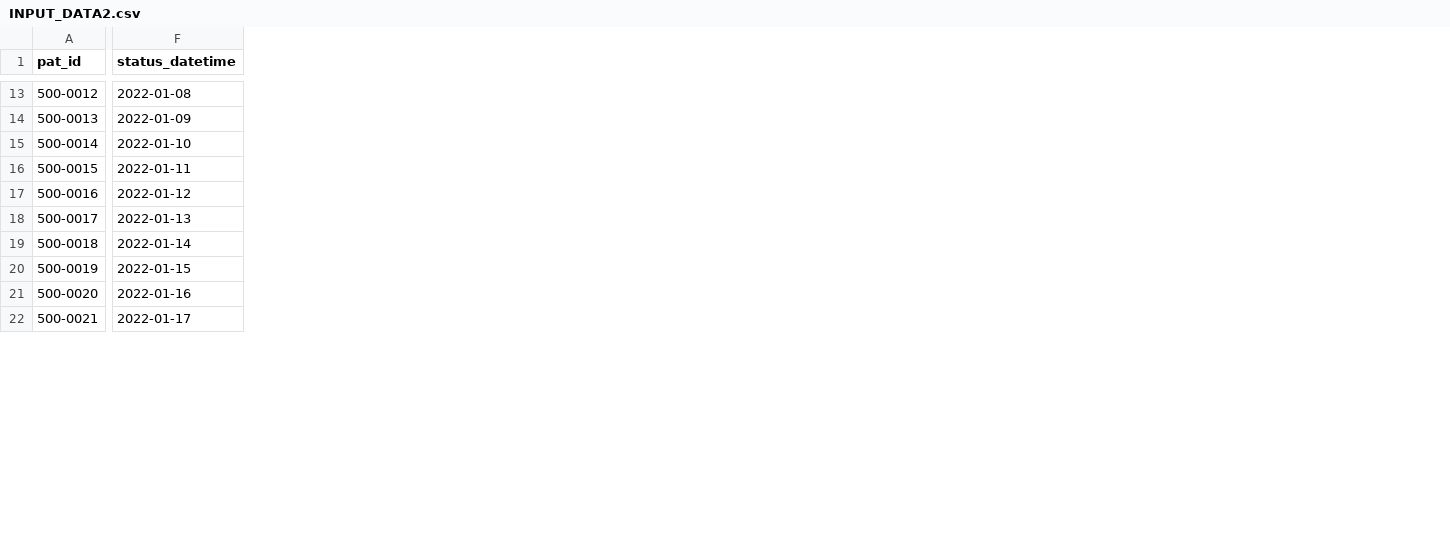
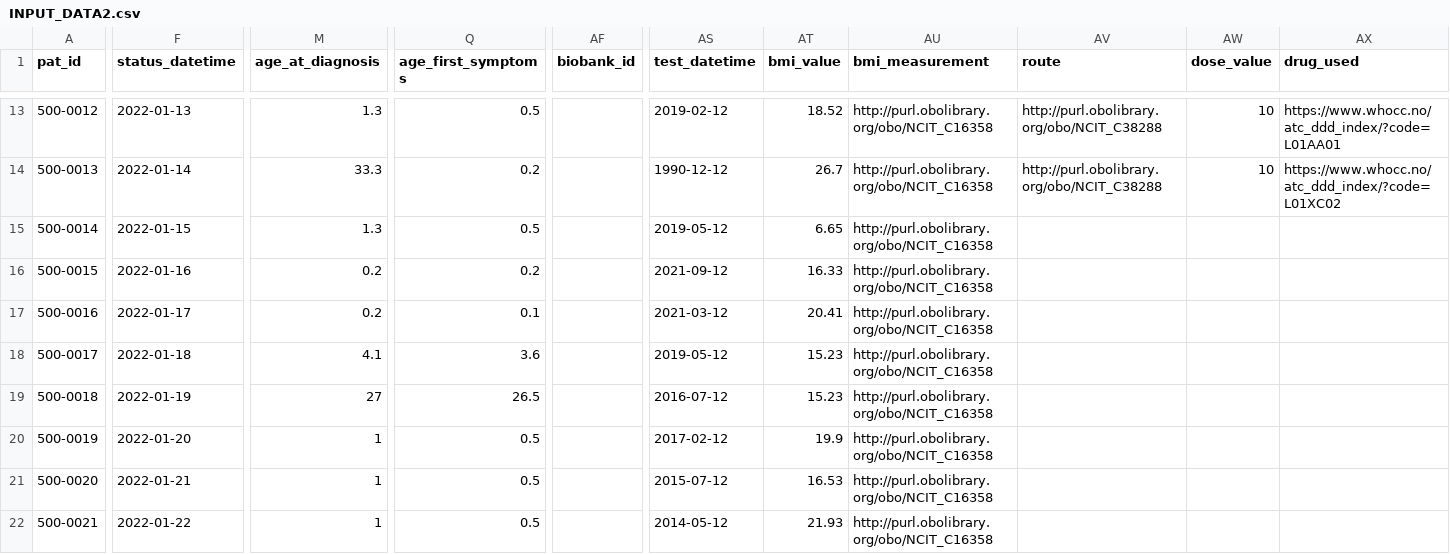
Before and after one commit to pabloalarconm/Hefesto, a CSV file: data/INPUT_DATA2.csv, drawn as a sheet; only a part is shown, gaps mark what is left out; the diff covers the shown part only; the diff names each change by its address in the sheet, - before the commit and + after, or states it on an @@ line.

```diff
--- a/data/INPUT_DATA2.csv
+++ b/data/INPUT_DATA2.csv
+column M (age_at_diagnosis), rows 13-22: 1.3 | 33.3 | 1.3 | 0.2 | 0.2 | 4.1 | 27 | 1 | 1 | 1
+column Q (age_first_symptoms), rows 13-22: 0.5 | 0.2 | 0.5 | 0.2 | 0.1 | 3.6 | 26.5 | 0.5 | 0.5 | 0.5
+column AF (biobank_id), empty
+column AS (test_datetime), rows 13-22: 2019-02-12 | 1990-12-12 | 2019-05-12 | 2021-09-12 | 2021-03-12 | 2019-05-12 | 2016-07-12 | 2017-02-12 | 2015-07-12 | 2014-05-12
+column AT (bmi_value), rows 13-22: 18.52 | 26.7 | 6.65 | 16.33 | 20.41 | 15.23 | 15.23 | 19.9 | 16.53 | 21.93
+column AU (bmi_measurement), rows 13-22: all http://purl.obolibrary.org/obo/NCIT_C16358
+column AV (route), rows 13-14: http://purl.obolibrary.org/obo/NCIT_C38288 | http://purl.obolibrary.org/obo/NCIT_C38288
+column AW (dose_value), rows 13-14: 10 | 10
+column AX (drug_used), rows 13-14: https://www.whocc.no/atc_ddd_index/?code=L01AA01 | https://www.whocc.no/atc_ddd_index/?code=L01XC02
-F13 (status_datetime): 2022-01-08
+F13 (status_datetime): 2022-01-13
-F14 (status_datetime): 2022-01-09
+F14 (status_datetime): 2022-01-14
-F15 (status_datetime): 2022-01-10
+F15 (status_datetime): 2022-01-15
-F16 (status_datetime): 2022-01-11
+F16 (status_datetime): 2022-01-16
-F17 (status_datetime): 2022-01-12
+F17 (status_datetime): 2022-01-17
-F18 (status_datetime): 2022-01-13
+F18 (status_datetime): 2022-01-18
-F19 (status_datetime): 2022-01-14
+F19 (status_datetime): 2022-01-19
-F20 (status_datetime): 2022-01-15
+F20 (status_datetime): 2022-01-20
-F21 (status_datetime): 2022-01-16
+F21 (status_datetime): 2022-01-21
-F22 (status_datetime): 2022-01-17
+F22 (status_datetime): 2022-01-22
```
Also changed, not shown: 4 added columns and 43 edited cells elsewhere in this file, 5 other files.
